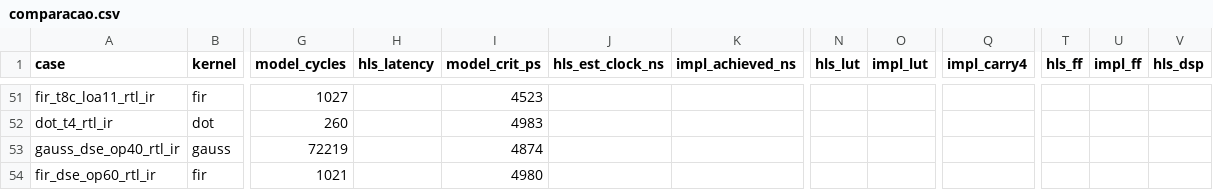
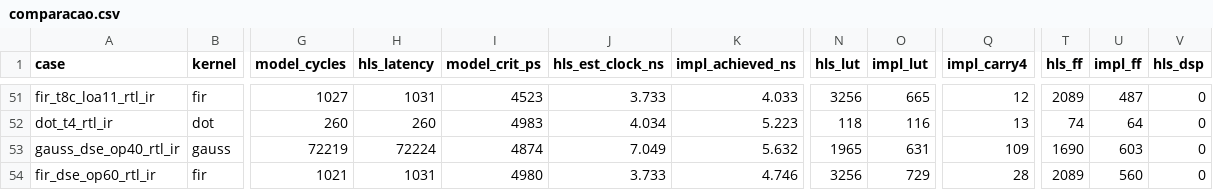
Before and after one commit to CSER-UFT/axc-simulator, a CSV file: results/vitis/comparacao.csv, drawn as a sheet; only a part is shown, gaps mark what is left out; the diff covers the shown part only; the diff names each change by its address in the sheet, - before the commit and + after, or states it on an @@ line.

```diff
--- a/results/vitis/comparacao.csv
+++ b/results/vitis/comparacao.csv
-H51 (hls_latency): (empty)
+H51 (hls_latency): 1031
-J51 (hls_est_clock_ns): (empty)
+J51 (hls_est_clock_ns): 3.733
-K51 (impl_achieved_ns): (empty)
+K51 (impl_achieved_ns): 4.033
-N51 (hls_lut): (empty)
+N51 (hls_lut): 3256
-O51 (impl_lut): (empty)
+O51 (impl_lut): 665
-Q51 (impl_carry4): (empty)
+Q51 (impl_carry4): 12
-T51 (hls_ff): (empty)
+T51 (hls_ff): 2089
-U51 (impl_ff): (empty)
+U51 (impl_ff): 487
-V51:V54 (hls_dsp): (empty)
+V51:V54 (hls_dsp): 0
-H52 (hls_latency): (empty)
+H52 (hls_latency): 260
-J52 (hls_est_clock_ns): (empty)
+J52 (hls_est_clock_ns): 4.034
-K52 (impl_achieved_ns): (empty)
+K52 (impl_achieved_ns): 5.223
-N52 (hls_lut): (empty)
+N52 (hls_lut): 118
-O52 (impl_lut): (empty)
+O52 (impl_lut): 116
-Q52 (impl_carry4): (empty)
+Q52 (impl_carry4): 13
-T52 (hls_ff): (empty)
+T52 (hls_ff): 74
-U52 (impl_ff): (empty)
+U52 (impl_ff): 64
-H53 (hls_latency): (empty)
+H53 (hls_latency): 72224
-J53 (hls_est_clock_ns): (empty)
+J53 (hls_est_clock_ns): 7.049
-K53 (impl_achieved_ns): (empty)
+K53 (impl_achieved_ns): 5.632
-N53 (hls_lut): (empty)
+N53 (hls_lut): 1965
-O53 (impl_lut): (empty)
+O53 (impl_lut): 631
-Q53 (impl_carry4): (empty)
+Q53 (impl_carry4): 109
-T53 (hls_ff): (empty)
+T53 (hls_ff): 1690
-U53 (impl_ff): (empty)
+U53 (impl_ff): 603
-H54 (hls_latency): (empty)
+H54 (hls_latency): 1031
-J54 (hls_est_clock_ns): (empty)
+J54 (hls_est_clock_ns): 3.733
-K54 (impl_achieved_ns): (empty)
+K54 (impl_achieved_ns): 4.746
-N54 (hls_lut): (empty)
+N54 (hls_lut): 3256
-O54 (impl_lut): (empty)
+O54 (impl_lut): 729
-Q54 (impl_carry4): (empty)
+Q54 (impl_carry4): 28
-T54 (hls_ff): (empty)
+T54 (hls_ff): 2089
-U54 (impl_ff): (empty)
+U54 (impl_ff): 560
```
Also changed, not shown: 54 edited cells elsewhere in this file, 34 other files.
